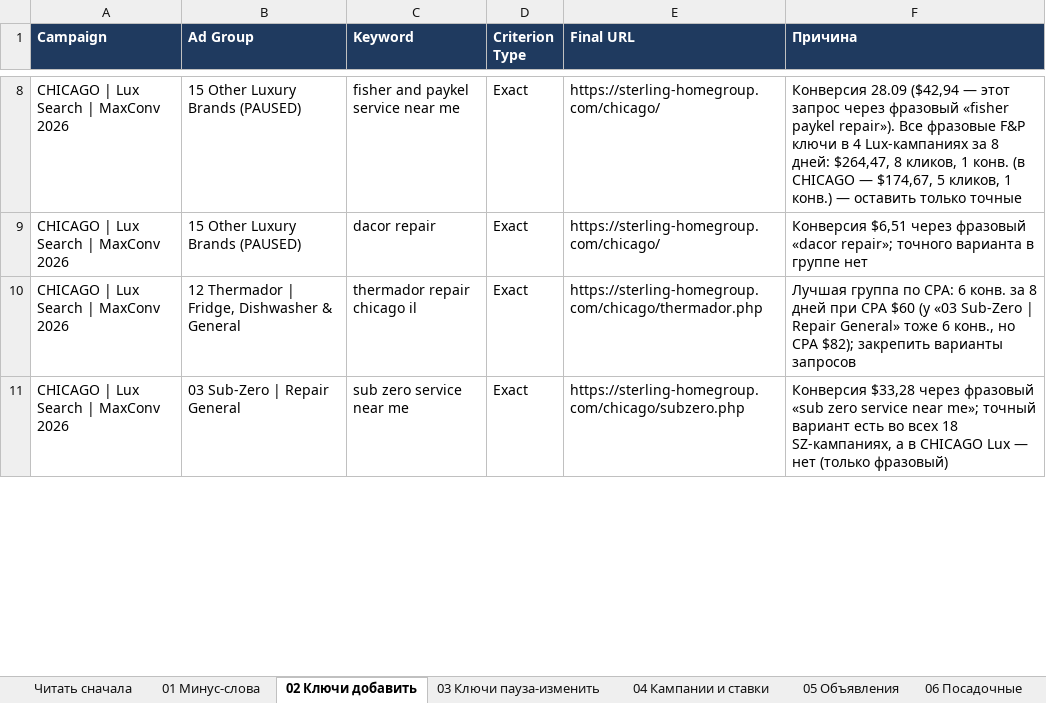
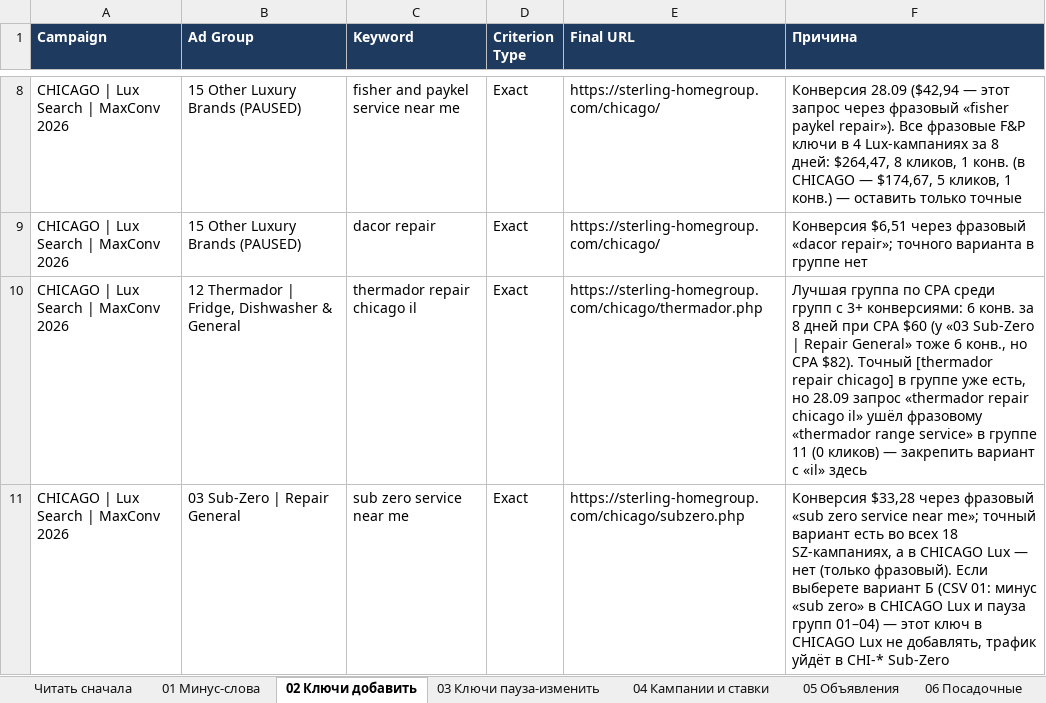
Before and after one commit to sshahmax/Max, an Excel workbook: google-ads-audit-2026-09-28/Sterling_Ads_Audit_2026-09-28.xlsx, sheet 02 Ключи добавить, drawn as a sheet; only a part is shown, gaps mark what is left out; values as stored, in another font and other column widths than the file's, no borders; the diff covers the shown part only; the diff names each change by its address in the sheet, - before the commit and + after, or states it on an @@ line.

```diff
--- a/google-ads-audit-2026-09-28/Sterling_Ads_Audit_2026-09-28.xlsx (sheet 02 Ключи добавить)
+++ b/google-ads-audit-2026-09-28/Sterling_Ads_Audit_2026-09-28.xlsx (sheet 02 Ключи добавить)
-F10 (Причина): …группа по CPA: 6 конв. за 8 дней при CPA $60 (у «03 Sub-Zero | Repair General» тоже 6 конв., но CPA $82); закрепить варианты запросов
+F10 (Причина): …группа по CPA среди групп с 3+ конверсиями: 6 конв. за 8 дней при CPA $60 (у «03 Sub-Zero | Repair General» тоже 6 конв., но CPA $82). Точный [thermador repair chicago] в группе уже есть, но 28.09 запрос «thermador repair chicago il» ушёл фразовому «thermador range service» в группе 11 (0 кликов) — закрепить вариант с «il» здесь
-F11 (Причина): …нет (только фразовый)
+F11 (Причина): …нет (только фразовый). Если выберете вариант Б (CSV 01: минус «sub zero» в CHICAGO Lux и пауза групп 01–04) — этот ключ в CHICAGO Lux не добавлять, трафик уйдёт в CHI-* Sub-Zero
```
Also changed, not shown: 2 edited cells elsewhere in this sheet, sheet 01 Минус-слова, sheet 09 Запросы с вердиктом, sheet 06 Посадочные, 7 other files.
